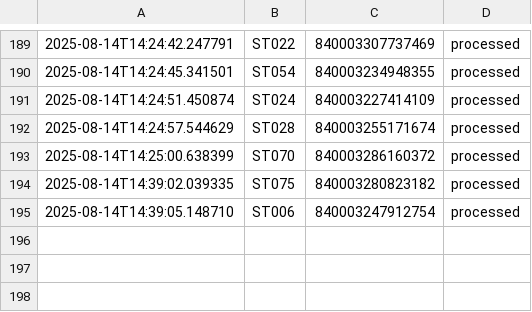
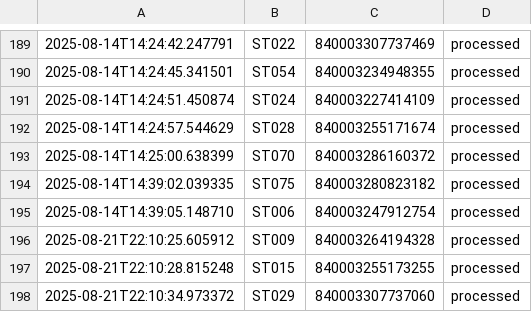
Before and after one commit to ali7haider/cow-processor-log, a CSV file: transmit_output2.csv, drawn as a sheet; only a part is shown, gaps mark what is left out; the diff names each change by its address in the sheet, - before the commit and + after, or states it on an @@ line.

```diff
--- a/transmit_output2.csv
+++ b/transmit_output2.csv
+row 196: 2025-08-21T22:10:25.605912 | ST009 | 840003264194328 | processed
+row 197: 2025-08-21T22:10:28.815248 | ST015 | 840003255173255 | processed
+row 198: 2025-08-21T22:10:34.973372 | ST029 | 840003307737060 | processed
```
Also changed, not shown: 14 other files.
